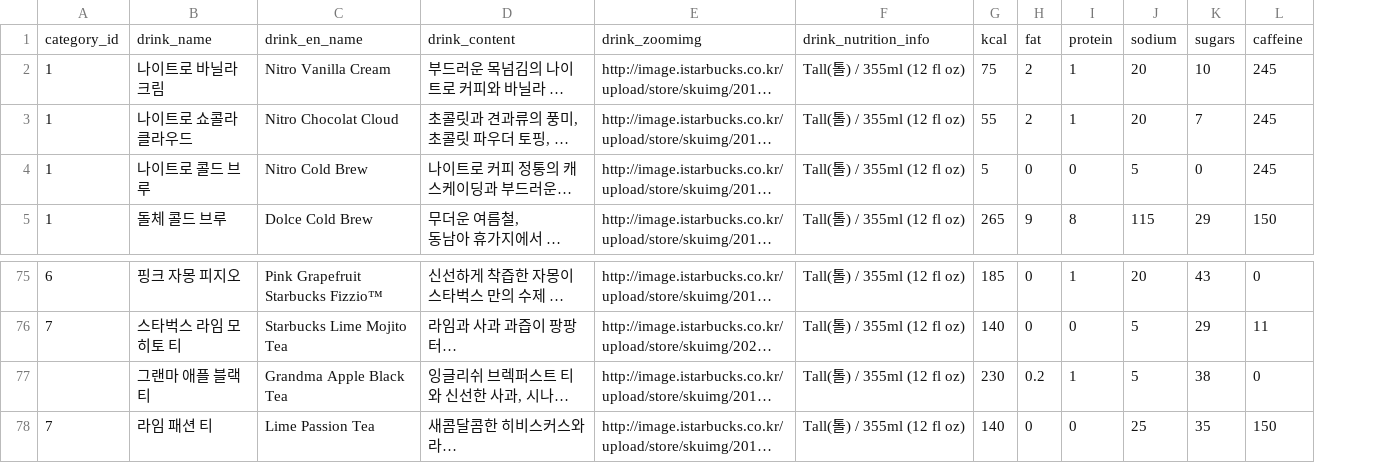
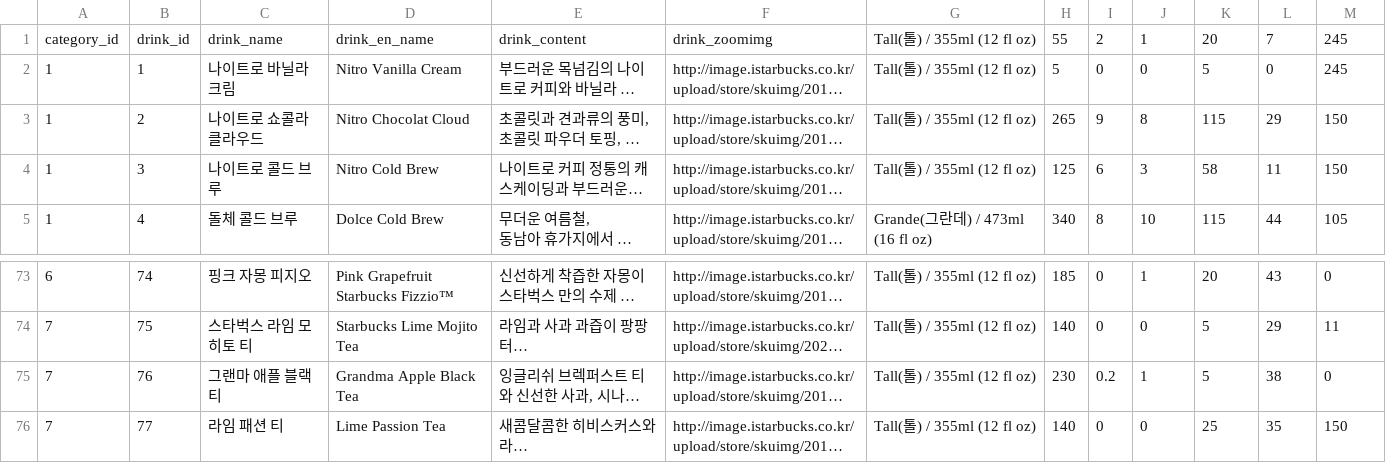
Before and after one commit to ehghksvjscl/python-crawling, a CSV file: starbucks/db/csv/drink.csv, drawn as a sheet; only a part is shown, gaps mark what is left out; long unchanged cells end in …; addresses are those after the commit; the diff covers the shown part only; the diff names each change by its address in the sheet, - before the commit and + after, or states it on an @@ line.

Commit message:
drink_img upload

```diff
--- a/starbucks/db/csv/drink.csv
+++ b/starbucks/db/csv/drink.csv
+column B, rows 1-5: drink_id | 1 | 2 | 3 | 4; rows 73-76: 74 | 75 | 76 | 77
-G1: drink_nutrition_info
+G1: Tall(톨) / 355ml (12 fl oz)
-H1: kcal
+H1: 55
-I1: fat
+I1: 2
-J1: protein
+J1: 1
-K1: sodium
+K1: 20
-L1: sugars
+L1: 7
-M1: caffeine
+M1: 245
-H2: 75
+H2: 5
-I2: 2
+I2: 0
-J2: 1
+J2: 0
-K2: 20
+K2: 5
-L2: 10
+L2: 0
-H3: 55
+H3: 265
-I3: 2
+I3: 9
-J3: 1
+J3: 8
-K3: 20
+K3: 115
-L3: 7
+L3: 29
-M3:M4: 245
+M3:M4: 150
-H4: 5
+H4: 125
-I4: 0
+I4: 6
-J4: 0
+J4: 3
-K4: 5
+K4: 58
-L4: 0
+L4: 11
-G5: Tall(톨) / 355ml (12 fl oz)
+G5: Grande(그란데) / 473ml (16 fl oz)
-H5: 265
+H5: 340
-I5: 9
+I5: 8
-J5: 8
+J5: 10
-L5: 29
+L5: 44
-M5: 150
+M5: 105
-A75: (empty)
+A75: 7
```
Also changed, not shown: 2 removed rows and 16 edited cells elsewhere in this file, 6 other files.
